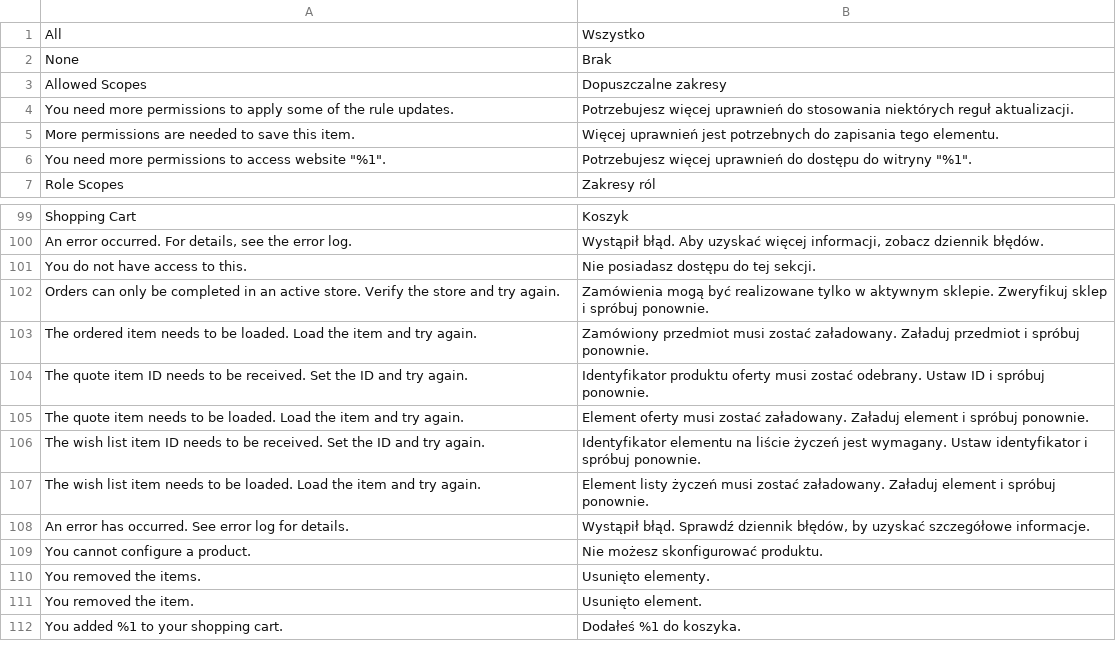
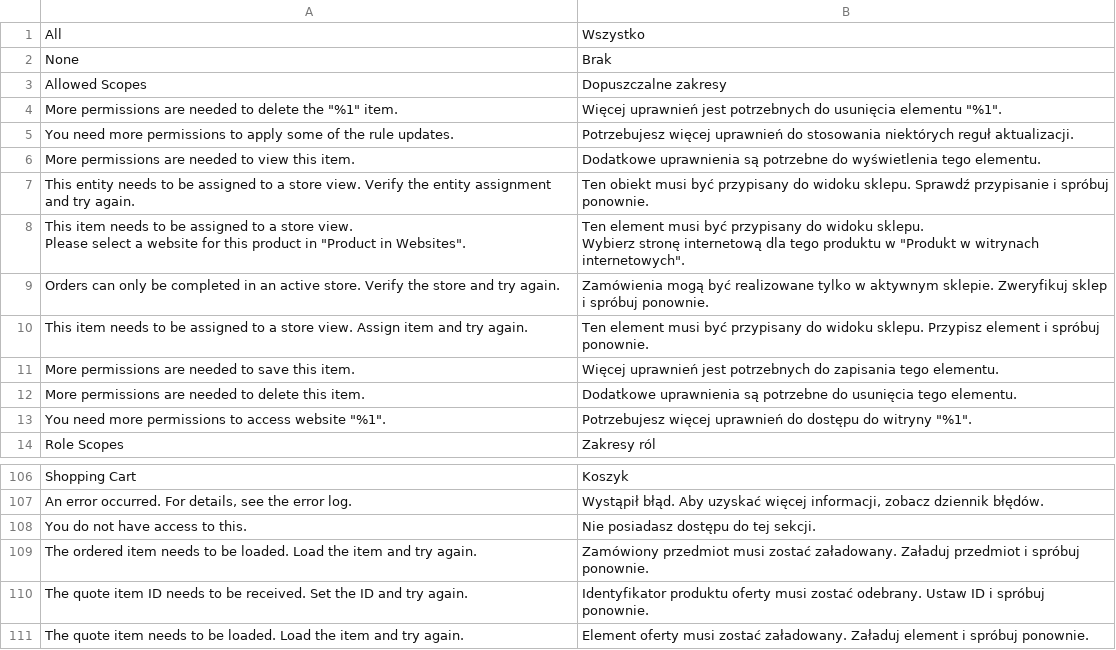
Before and after one commit to magento-l10n/language-pl_PL, a CSV file: pl_PL.csv, drawn as a sheet; only a part is shown, gaps mark what is left out; the shorter side is filled out with more unchanged rows; ↵ is a line break in a cell; the diff names each change by its address in the sheet, - before the commit and + after, or states it on an @@ line.

Commit message:
Updating translations from Crowdin.

```diff
--- a/pl_PL.csv
+++ b/pl_PL.csv
+row 4: More permissions are needed to delete the "%1" item. | Więcej uprawnień jest potrzebnych do usunięcia elementu "%1".
+row 6: More permissions are needed to view this item. | Dodatkowe uprawnienia są potrzebne do wyświetlenia tego elementu.
+row 7: This entity needs to be assigned to a store view. Verify the entity assignment and try again. | Ten obiekt musi być przypisany do widoku sklepu. Sprawdź przypisanie i spróbuj ponownie.
+row 8: This item needs to be assigned to a store view. ↵ Please select a website for this product in "Product in Websites". | Ten element musi być przypisany do widoku sklepu. ↵ Wybierz stronę internetową dla tego produktu w "Produkt w witrynach internetowych".
@@ row 102 moved to row 9: Orders can only be completed in an activ… @@
+row 10: This item needs to be assigned to a store view. Assign item and try again. | Ten element musi być przypisany do widoku sklepu. Przypisz element i spróbuj ponownie.
+row 12: More permissions are needed to delete this item. | Dodatkowe uprawnienia są potrzebne do usunięcia tego elementu.
```
Also changed, not shown: 1 other file.
